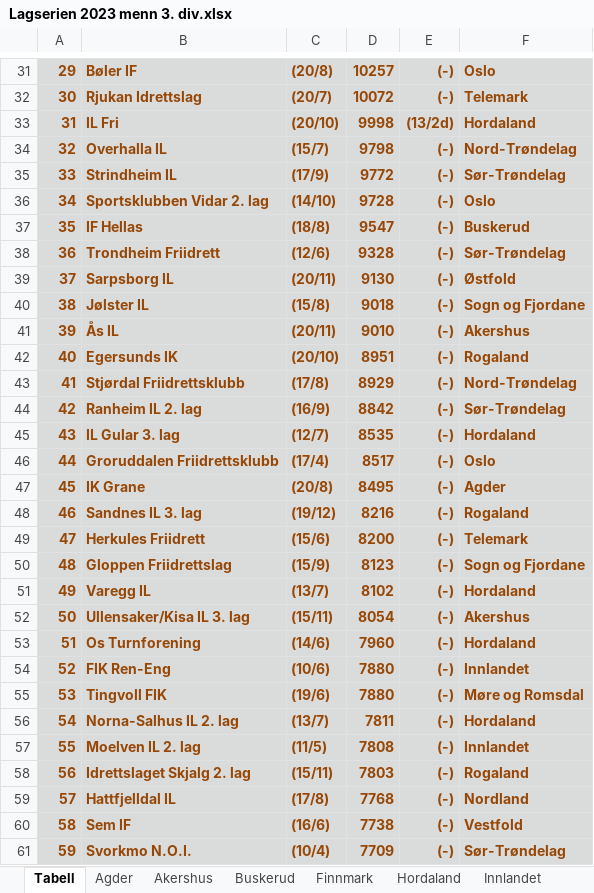
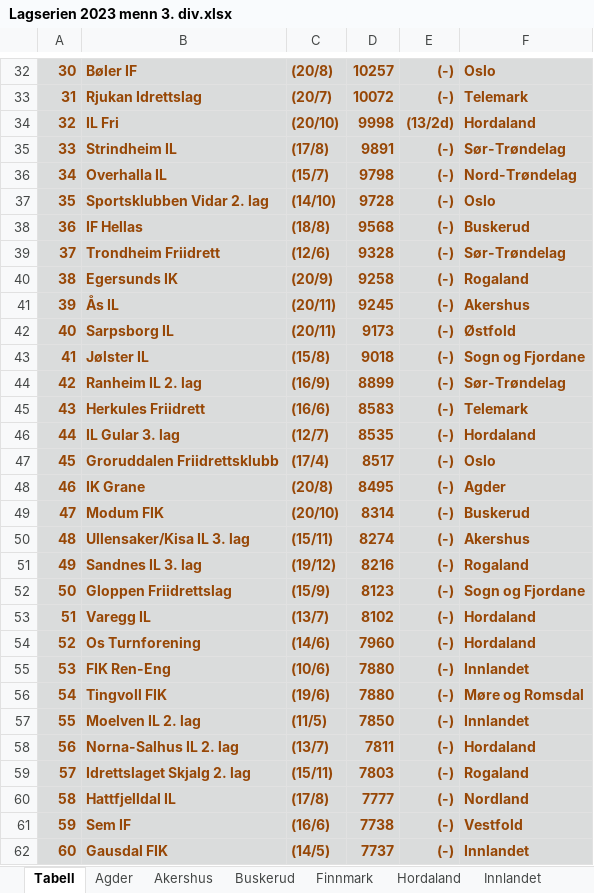
Before and after one commit to perellef/Seriekalkulator-Friidrett, an Excel workbook: output/Lagserien 2023 menn 3. div.xlsx, sheet Tabell, drawn as a sheet; only a part is shown, gaps mark what is left out; the shorter side is filled out with more unchanged rows; values as stored, in another font and other column widths than the file's, no borders; removed rows and columns are numbered as before the commit, all else as after; the diff covers the shown part only; the diff names each change by its address in the sheet, - before the commit and + after, or states it on an @@ line.

```diff
--- a/output/Lagserien 2023 menn 3. div.xlsx (sheet Tabell)
+++ b/output/Lagserien 2023 menn 3. div.xlsx (sheet Tabell)
@@ column A renumbered from row 4 down @@
+row 35: 33 | Strindheim IL | (17/8) | 9891 | (-) | Sør-Trøndelag
-row 35: 33 | Strindheim IL | (17/9) | 9772 | (-) | Sør-Trøndelag
-D38: 9547
+D38: 9568
+row 40: 38 | Egersunds IK | (20/9) | 9258 | (-) | Rogaland
+row 41: 39 | Ås IL | (20/11) | 9245 | (-) | Akershus
-D42: 9130
+D42: 9173
-row 41: 39 | Ås IL | (20/11) | 9010 | (-) | Akershus
-row 42: 40 | Egersunds IK | (20/10) | 8951 | (-) | Rogaland
-row 43: 41 | Stjørdal Friidrettsklubb | (17/8) | 8929 | (-) | Nord-Trøndelag
-D44: 8842
+D44: 8899
+row 45: 43 | Herkules Friidrett | (16/6) | 8583 | (-) | Telemark
+row 49: 47 | Modum FIK | (20/10) | 8314 | (-) | Buskerud
+row 50: 48 | Ullensaker/Kisa IL 3. lag | (15/11) | 8274 | (-) | Akershus
-row 49: 47 | Herkules Friidrett | (15/6) | 8200 | (-) | Telemark
-row 52: 50 | Ullensaker/Kisa IL 3. lag | (15/11) | 8054 | (-) | Akershus
+row 57: 55 | Moelven IL 2. lag | (11/5) | 7850 | (-) | Innlandet
-row 57: 55 | Moelven IL 2. lag | (11/5) | 7808 | (-) | Innlandet
-D60: 7768
+D60: 7777
+row 62: 60 | Gausdal FIK | (14/5) | 7737 | (-) | Innlandet
```
Also changed, not shown: 21 added rows, 21 removed rows and 12 edited cells elsewhere in this sheet, sheet Oslo, sheet Akershus, sheet Nord-Trøndelag, sheet Innlandet, sheet Buskerud, sheet Sør-Trøndelag, 10 more sheets, output/Lagserien 2023 1-2. div.xlsx, output/Lagserien 2023 kvinner 3. div.xlsx, 2 other files.
